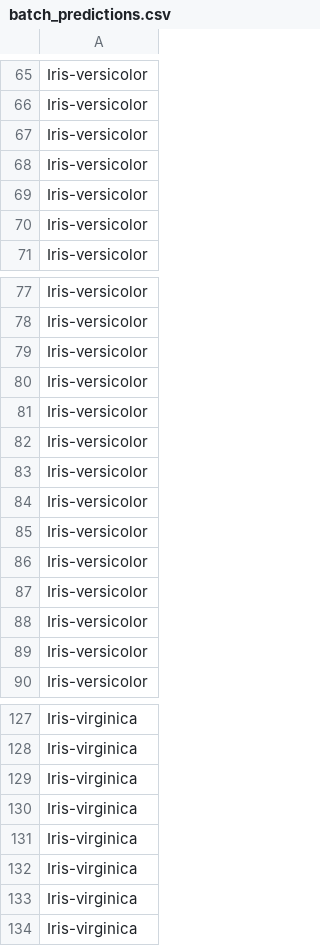
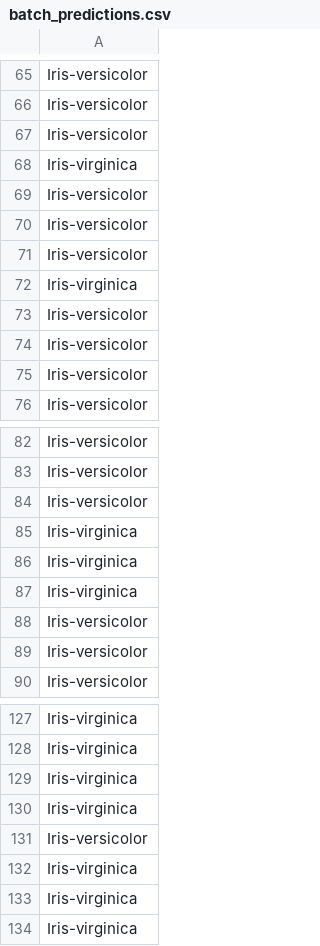
Before and after one commit to paxaxel223/Python, a CSV file: data/batch_predictions.csv, drawn as a sheet; only a part is shown, gaps mark what is left out.

Commit message:
Modifying tests to adapt to default bias value

```diff
--- a/data/batch_predictions.csv
+++ b/data/batch_predictions.csv
@@ -67,2 +67,7 @@ Iris-versicolor
 Iris-versicolor
+Iris-virginica
+Iris-versicolor
+Iris-versicolor
+Iris-versicolor
+Iris-virginica
 Iris-versicolor
@@ -79,10 +84,5 @@ Iris-versicolor
 Iris-versicolor
-Iris-versicolor
-Iris-versicolor
-Iris-versicolor
-Iris-versicolor
-Iris-versicolor
-Iris-versicolor
-Iris-versicolor
-Iris-versicolor
+Iris-virginica
+Iris-virginica
+Iris-virginica
 Iris-versicolor
@@ -130,3 +130,3 @@ Iris-virginica
 Iris-virginica
-Iris-virginica
+Iris-versicolor
 Iris-virginica
```
Also changed, not shown: data/batch_predictions_lr.csv, 1 other file.
